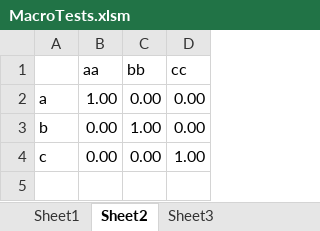
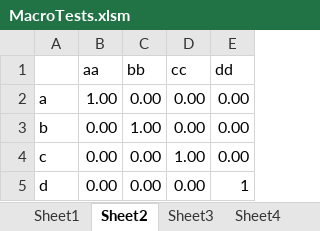
Before and after one commit to maxdickinson/DataTables, an Excel workbook: MacroTests.xlsm, sheet Sheet2, drawn as a sheet; values as stored, in another font and other column widths than the file's, no borders; the diff names each change by its address in the sheet, - before the commit and + after, or states it on an @@ line.

```diff
--- a/MacroTests.xlsm (sheet Sheet2)
+++ b/MacroTests.xlsm (sheet Sheet2)
+sheet tab: Sheet4
+column E (dd), rows 2-4: all 0.00
+row 5: d | 0.00 | 0.00 | 0.00 | 1
```
Also changed, not shown: sheet Sheet1, sheet Sheet3, AllTablesCurrent.xlsm, 6 other files.
